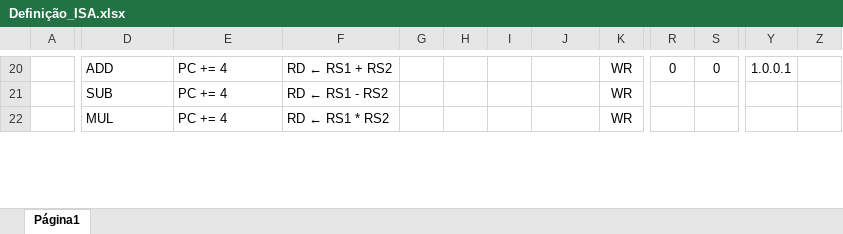
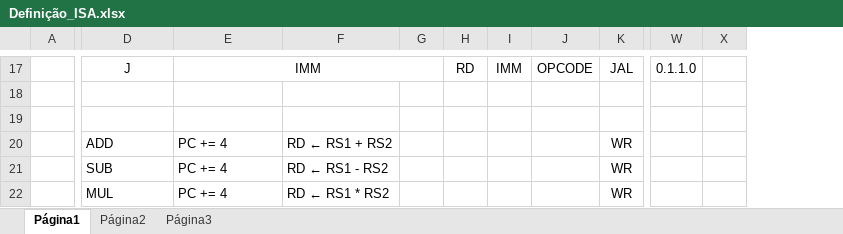
Before and after one commit to rafaklugee/projetosdigitais, an Excel workbook: Definição_ISA.xlsx, sheet Página1, drawn as a sheet; only a part is shown, gaps mark what is left out; values as stored, in another font and other column widths than the file's, no borders; charts and pictures not drawn; removed rows and columns are numbered as before the commit, all else as after; rows hold the shown columns only; the diff covers the shown part only; the diff names each change by its address in the sheet, - before the commit and + after, or states it on an @@ line.

```diff
--- a/Definição_ISA.xlsx (sheet Página1)
+++ b/Definição_ISA.xlsx (sheet Página1)
+sheet tab: Página2
+sheet tab: Página3
-column R, row 20: 0
-column S, row 20: 0
-column Z, empty
+column X, empty
-D17: ADD
+D17: J
-D17:E17 alignment: left
+D17:E17 alignment: center
-E17: PC += 4
+E17: IMM
+E17:G17 merged
-F17: RD ← RS1 + RS2
+F17: (empty)
-H17: (empty)
+H17: RD
-I17: (empty)
+I17: IMM
-J17: (empty)
+J17: OPCODE
-K17: WR
+K17: JAL
-W17: 1.0.0.1
+W17: 0.1.1.0
+row 18: (empty)
+row 19: (empty)
+row 20:  | ADD | PC += 4 | RD ← RS1 + RS2 |  |  |  |  | WR
```
Also changed, not shown: 1 added row, 4 removed rows, 17 edited cells, cell formats and merged cells elsewhere in this sheet, charts or pictures, 4 other files.
